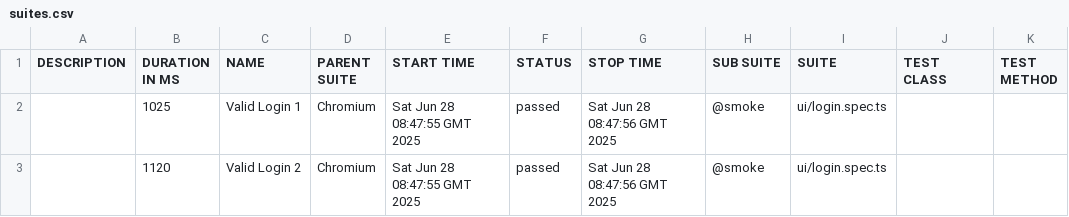
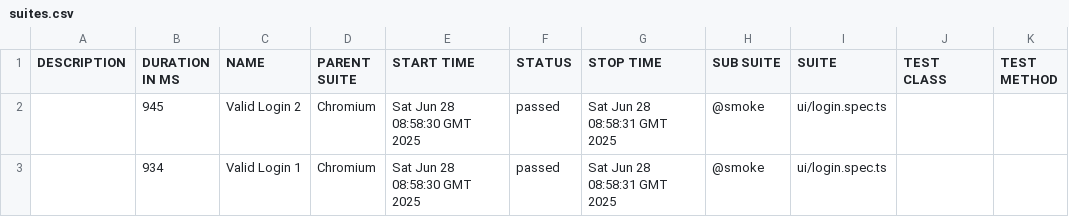
Before and after one commit to ramjangatisetty/e2e-playwright-typescript-framework-template, a CSV file: data/suites.csv, drawn as a sheet.

```diff
--- a/data/suites.csv
+++ b/data/suites.csv
@@ -1,3 +1,3 @@
 "DESCRIPTION","DURATION IN MS","NAME","PARENT SUITE","START TIME","STATUS","STOP TIME","SUB SUITE","SUITE","TEST CLASS","TEST METHOD"
-"","1025","Valid Login 1","Chromium","Sat Jun 28 08:47:55 GMT 2025","passed","Sat Jun 28 08:47:56 GMT 2025","@smoke","ui/login.spec.ts","",""
-"","1120","Valid Login 2","Chromium","Sat Jun 28 08:47:55 GMT 2025","passed","Sat Jun 28 08:47:56 GMT 2025","@smoke","ui/login.spec.ts","",""
+"","945","Valid Login 2","Chromium","Sat Jun 28 08:58:30 GMT 2025","passed","Sat Jun 28 08:58:31 GMT 2025","@smoke","ui/login.spec.ts","",""
+"","934","Valid Login 1","Chromium","Sat Jun 28 08:58:30 GMT 2025","passed","Sat Jun 28 08:58:31 GMT 2025","@smoke","ui/login.spec.ts","",""
```
Also changed, not shown: 22 other files.
